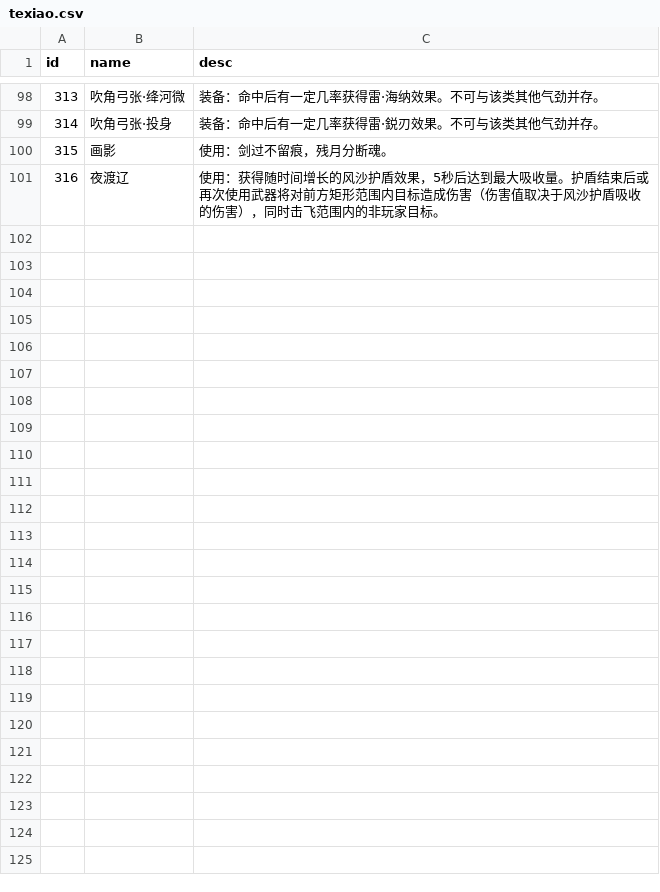
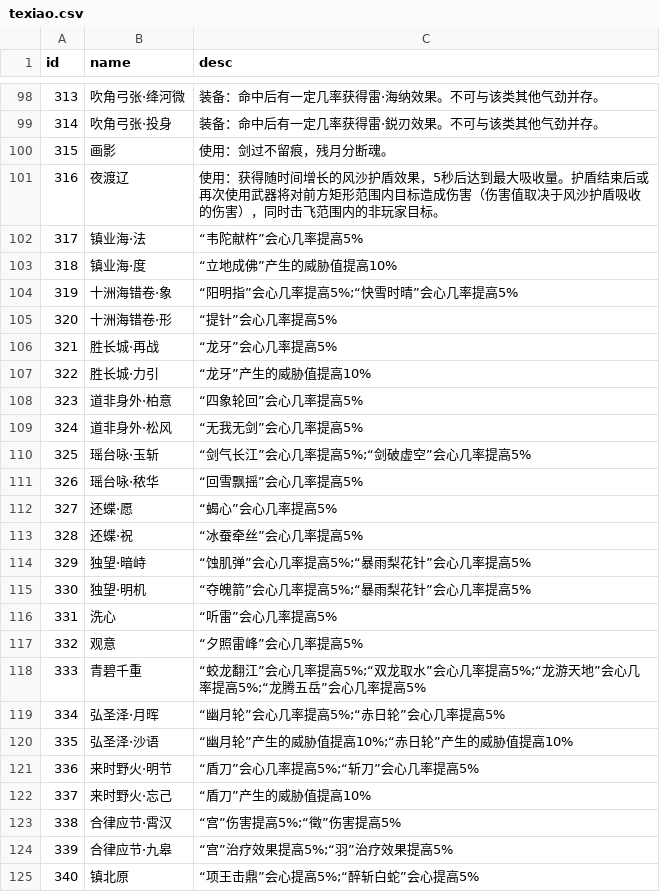
Before and after one commit to j3pz/j3pz-data-processor, a CSV file: output/texiao.csv, drawn as a sheet; only a part is shown, gaps mark what is left out; the diff covers the shown part only.

```diff
--- a/output/texiao.csv
+++ b/output/texiao.csv
@@ -101 +101,25 @@ id,name,desc
 316,夜渡辽,使用：获得随时间增长的风沙护盾效果，5秒后达到最大吸收量。护盾结束后或再次使用武器将对前方矩形范围内目标造成伤害（伤害值取决于风沙护盾吸收的伤害），同时击飞范围内的非玩家目标。
+317,镇业海·法,“韦陀献杵”会心几率提高5%
+318,镇业海·度,“立地成佛”产生的威胁值提高10%
+319,十洲海错卷·象,“阳明指”会心几率提高5%;“快雪时晴”会心几率提高5%
+320,十洲海错卷·形,“提针”会心几率提高5%
+321,胜长城·再战,“龙牙”会心几率提高5%
+322,胜长城·力引,“龙牙”产生的威胁值提高10%
+323,道非身外·柏意,“四象轮回”会心几率提高5%
+324,道非身外·松风,“无我无剑”会心几率提高5%
+325,瑶台咏·玉斩,“剑气长江”会心几率提高5%;“剑破虚空”会心几率提高5%
+326,瑶台咏·秾华,“回雪飘摇”会心几率提高5%
+327,还蝶·愿,“蝎心”会心几率提高5%
+328,还蝶·祝,“冰蚕牵丝”会心几率提高5%
+329,独望·暗峙,“蚀肌弹”会心几率提高5%;“暴雨梨花针”会心几率提高5%
+330,独望·明机,“夺魄箭”会心几率提高5%;“暴雨梨花针”会心几率提高5%
+331,洗心,“听雷”会心几率提高5%
+332,观意,“夕照雷峰”会心几率提高5%
+333,青碧千重,“蛟龙翻江”会心几率提高5%;“双龙取水”会心几率提高5%;“龙游天地”会心几率提高5%;“龙腾五岳”会心几率提高5%
+334,弘圣泽·月晖,“幽月轮”会心几率提高5%;“赤日轮”会心几率提高5%
+335,弘圣泽·沙语,“幽月轮”产生的威胁值提高10%;“赤日轮”产生的威胁值提高10%
+336,来时野火·明节,“盾刀”会心几率提高5%;“斩刀”会心几率提高5%
+337,来时野火·忘己,“盾刀”产生的威胁值提高10%
+338,合律应节·霄汉,“宫”伤害提高5%;“徵”伤害提高5%
+339,合律应节·九皋,“宫”治疗效果提高5%;“羽”治疗效果提高5%
+340,镇北原,“项王击鼎”会心提高5%;“醉斩白蛇”会心提高5%
```
Also changed, not shown: 2 edited cells elsewhere in this file, output/equipset.csv, 7 other files.
